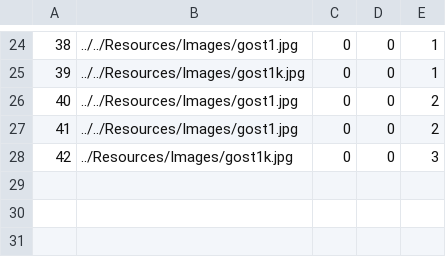
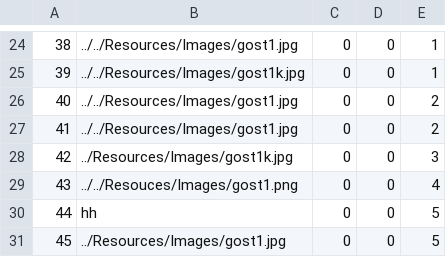
Before and after one commit to HelenaJovic/SIMS-Projekat, a CSV file: InitialProject/InitialProject/Resources/Data/images.csv, drawn as a sheet; only a part is shown, gaps mark what is left out.

```diff
--- a/InitialProject/InitialProject/Resources/Data/images.csv
+++ b/InitialProject/InitialProject/Resources/Data/images.csv
@@ -28 +28,4 @@
 42|../Resources/Images/gost1k.jpg|0|0|3
+43|../../Resouces/Images/gost1.png|0|0|4
+44|hh|0|0|5
+45|../Resources/Images/gost1.jpg|0|0|5
```
Also changed, not shown: InitialProject/InitialProject/Resources/Data/accommodationreservations.csv, 21 other files.
